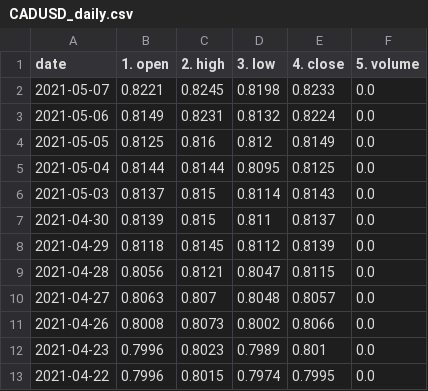
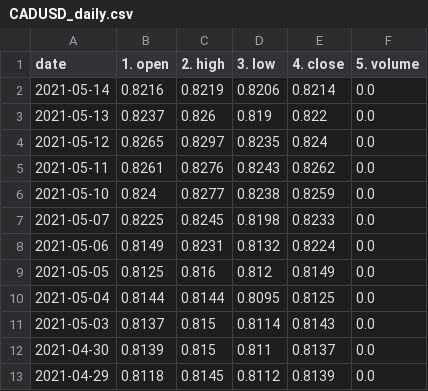
Before and after one commit to chanmoto/github.io, a CSV file: data/CADUSD_daily.csv, drawn as a sheet; only a part is shown; the shorter side is filled out with more unchanged rows.

```diff
--- a/data/CADUSD_daily.csv
+++ b/data/CADUSD_daily.csv
@@ -1,3 +1,8 @@
 date,1. open,2. high,3. low,4. close,5. volume
-2021-05-07,0.8221,0.8245,0.8198,0.8233,0.0
+2021-05-14,0.8216,0.8219,0.8206,0.8214,0.0
+2021-05-13,0.8237,0.826,0.819,0.822,0.0
+2021-05-12,0.8265,0.8297,0.8235,0.824,0.0
+2021-05-11,0.8261,0.8276,0.8243,0.8262,0.0
+2021-05-10,0.824,0.8277,0.8238,0.8259,0.0
+2021-05-07,0.8225,0.8245,0.8198,0.8233,0.0
 2021-05-06,0.8149,0.8231,0.8132,0.8224,0.0
```
Also changed, not shown: data/JPYGBP_daily.csv, data/USDEUR_daily.csv, 7 other files.
